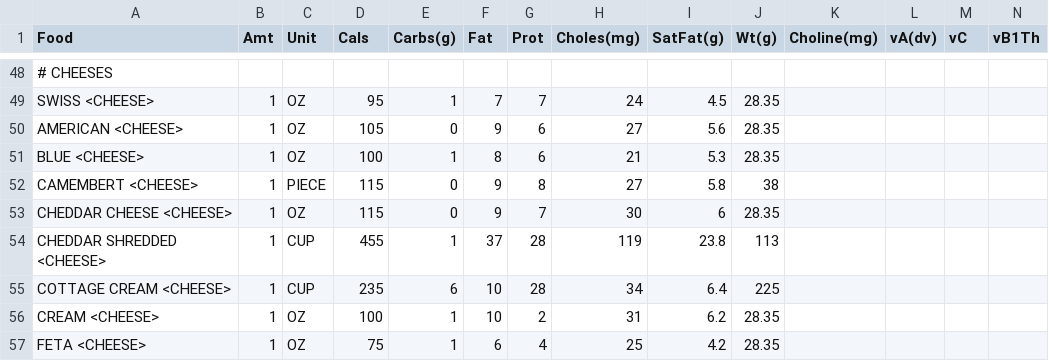
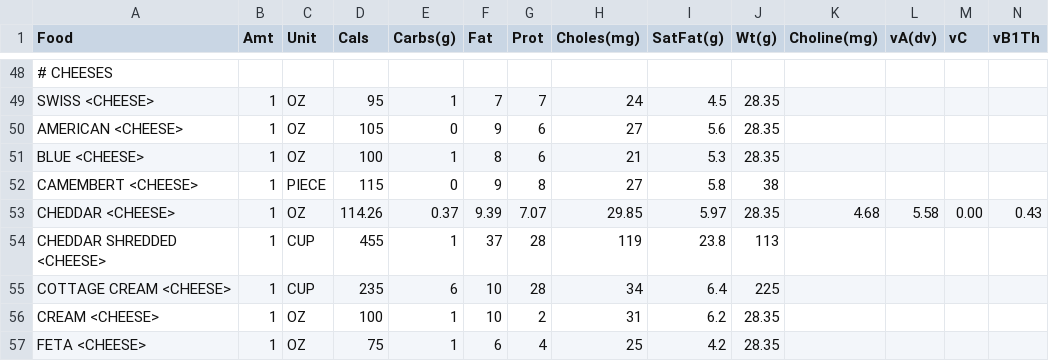
Before and after one commit to mat8025/GAPPS, a CSV file: APPS/CalCounter/foodtable2019.csv, drawn as a sheet; only a part is shown, gaps mark what is left out; removed rows and columns are numbered as before the commit, all else as after; rows hold the shown columns only; the diff names each change by its address in the sheet, - before the commit and + after, or states it on an @@ line.

```diff
--- a/APPS/CalCounter/foodtable2019.csv
+++ b/APPS/CalCounter/foodtable2019.csv
-row 53: CHEDDAR CHEESE <CHEESE> | 1 | OZ | 115 | 0 | 9 | 7 | 30 | 6 | 28.35
+row 53: CHEDDAR <CHEESE> | 1 | OZ | 114.26 | 0.37 | 9.39 | 7.07 | 29.85 | 5.97 | 28.35 | 4.68 | 5.58 | 0.00 | 0.43
```
Also changed, not shown: APPS/CalCounter/favfoods.csv, 18 other files.
